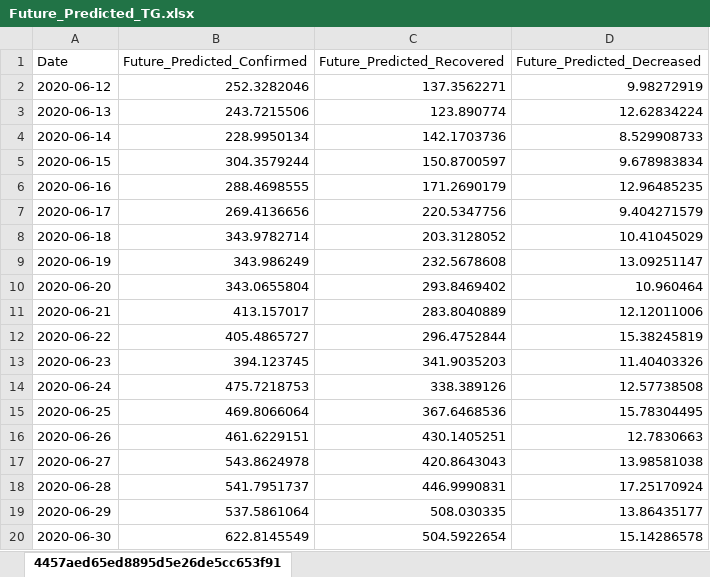
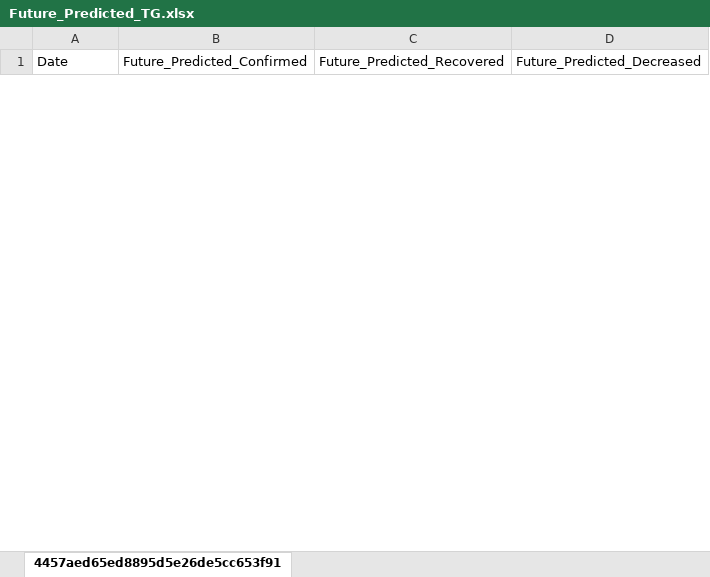
Before and after one commit to kartiks98/SARIMA-Model-to-predict-Confirmed-Recovered-Decreased-cases-of-COVID-19---DIC-Project, an Excel workbook: Telangana/Future_Predicted_TG.xlsx, sheet 4457aed65ed8895d5e26de5cc653f91, drawn as a sheet; only a part is shown; values as stored, in another font and other column widths than the file's, no borders; charts and pictures not drawn; removed rows and columns are numbered as before the commit, all else as after; the diff covers the shown part only; the diff names each change by its address in the sheet, - before the commit and + after, or states it on an @@ line.

Commit message:
added Sarima Model for Telangana

```diff
--- a/Telangana/Future_Predicted_TG.xlsx (sheet 4457aed65ed8895d5e26de5cc653f91)
+++ b/Telangana/Future_Predicted_TG.xlsx (sheet 4457aed65ed8895d5e26de5cc653f91)
-row 2: 2020-06-12 | 252.3282046 | 137.3562271 | 9.98272919
-row 3: 2020-06-13 | 243.7215506 | 123.890774 | 12.62834224
-row 4: 2020-06-14 | 228.9950134 | 142.1703736 | 8.529908733
-row 5: 2020-06-15 | 304.3579244 | 150.8700597 | 9.678983834
-row 6: 2020-06-16 | 288.4698555 | 171.2690179 | 12.96485235
-row 7: 2020-06-17 | 269.4136656 | 220.5347756 | 9.404271579
-row 8: 2020-06-18 | 343.9782714 | 203.3128052 | 10.41045029
-row 9: 2020-06-19 | 343.986249 | 232.5678608 | 13.09251147
-row 10: 2020-06-20 | 343.0655804 | 293.8469402 | 10.960464
-row 11: 2020-06-21 | 413.157017 | 283.8040889 | 12.12011006
-row 12: 2020-06-22 | 405.4865727 | 296.4752844 | 15.38245819
-row 13: 2020-06-23 | 394.123745 | 341.9035203 | 11.40403326
-row 14: 2020-06-24 | 475.7218753 | 338.389126 | 12.57738508
-row 15: 2020-06-25 | 469.8066064 | 367.6468536 | 15.78304495
-row 16: 2020-06-26 | 461.6229151 | 430.1405251 | 12.7830663
-row 17: 2020-06-27 | 543.8624978 | 420.8643043 | 13.98581038
-row 18: 2020-06-28 | 541.7951737 | 446.9990831 | 17.25170924
-row 19: 2020-06-29 | 537.5861064 | 508.030335 | 13.86435177
-row 20: 2020-06-30 | 622.8145549 | 504.5922654 | 15.14286578
```
Also changed, not shown: 25 added rows and 6 removed rows elsewhere in this sheet, 4 other files.
